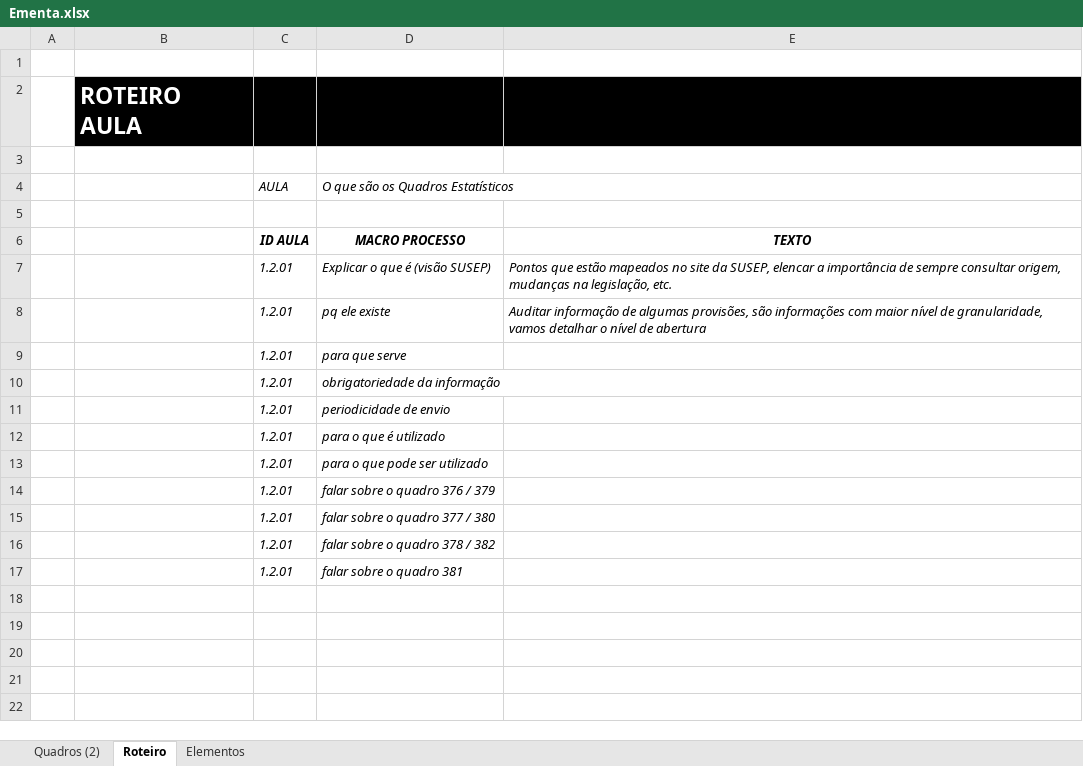
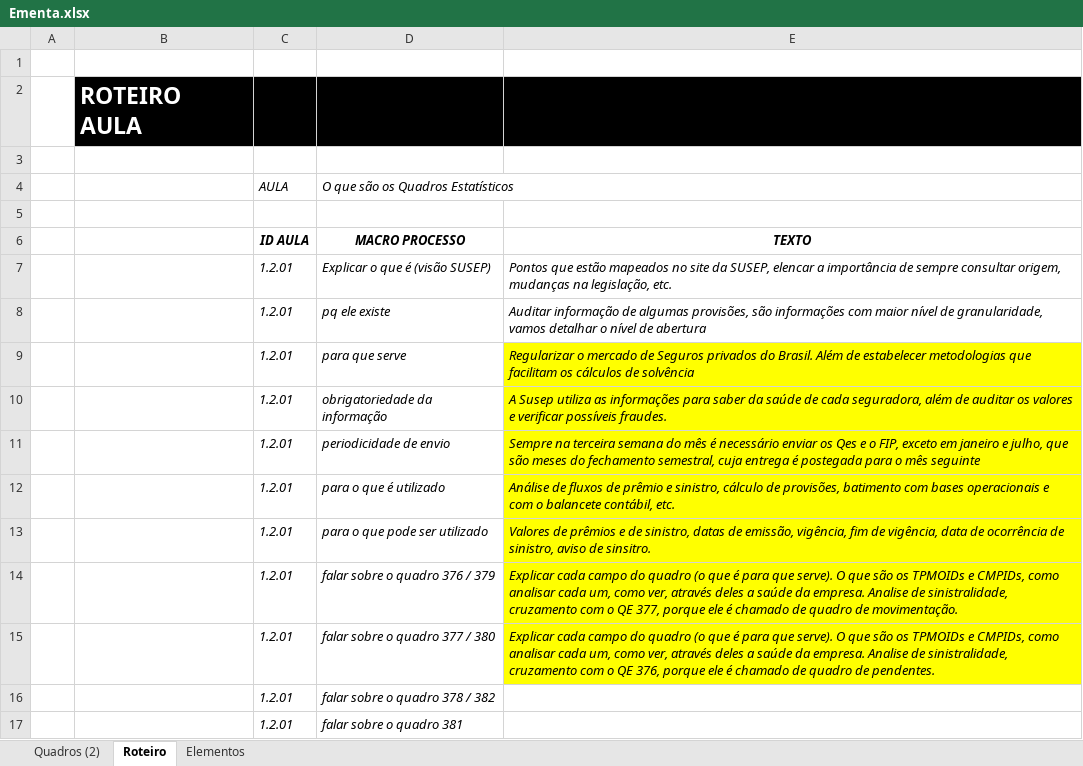
Before and after one commit to fesneider/CursoSeguros, an Excel workbook: Ementa.xlsx, sheet Roteiro, drawn as a sheet; values as stored, in another font and other column widths than the file's, no borders; the diff names each change by its address in the sheet, - before the commit and + after, or states it on an @@ line.

```diff
--- a/Ementa.xlsx (sheet Roteiro)
+++ b/Ementa.xlsx (sheet Roteiro)
-E9: (empty)
+E9: Regularizar o mercado de Seguros privados do Brasil. Além de estabelecer metodologias que facilitam os cálculos de solvência
-E9:E15 fill: none
+E9:E15 fill: #FFFF00
-E10: (empty)
+E10: A Susep utiliza as informações para saber da saúde de cada seguradora, além de auditar os valores e verificar possíveis fraudes.
-E11: (empty)
+E11: Sempre na terceira semana do mês é necessário enviar os Qes e o FIP, exceto em janeiro e julho, que são meses do fechamento semestral, cuja entrega é postegada para o mês seguinte
-E12: (empty)
+E12: Análise de fluxos de prêmio e sinistro, cálculo de provisões, batimento com bases operacionais e com o balancete contábil, etc.
-E13: (empty)
+E13: Valores de prêmios e de sinistro, datas de emissão, vigência, fim de vigência, data de ocorrência de sinistro, aviso de sinsitro.
-E14: (empty)
+E14: Explicar cada campo do quadro (o que é para que serve). O que são os TPMOIDs e CMPIDs, como analisar cada um, como ver, através deles a saúde da empresa. Analise de sinistralidade, cruzamento com o QE 377, porque ele é chamado de quadro de movimentação.
-E15: (empty)
+E15: Explicar cada campo do quadro (o que é para que serve). O que são os TPMOIDs e CMPIDs, como analisar cada um, como ver, através deles a saúde da empresa. Analise de sinistralidade, cruzamento com o QE 376, porque ele é chamado de quadro de pendentes.
```
Also changed, not shown: sheet Quadros (2).
